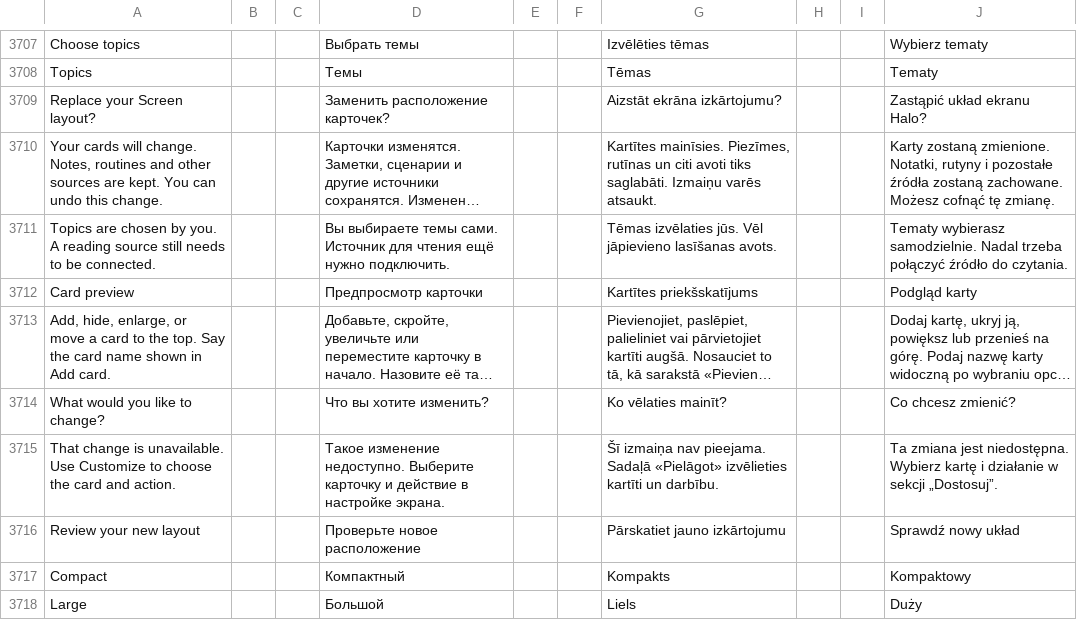
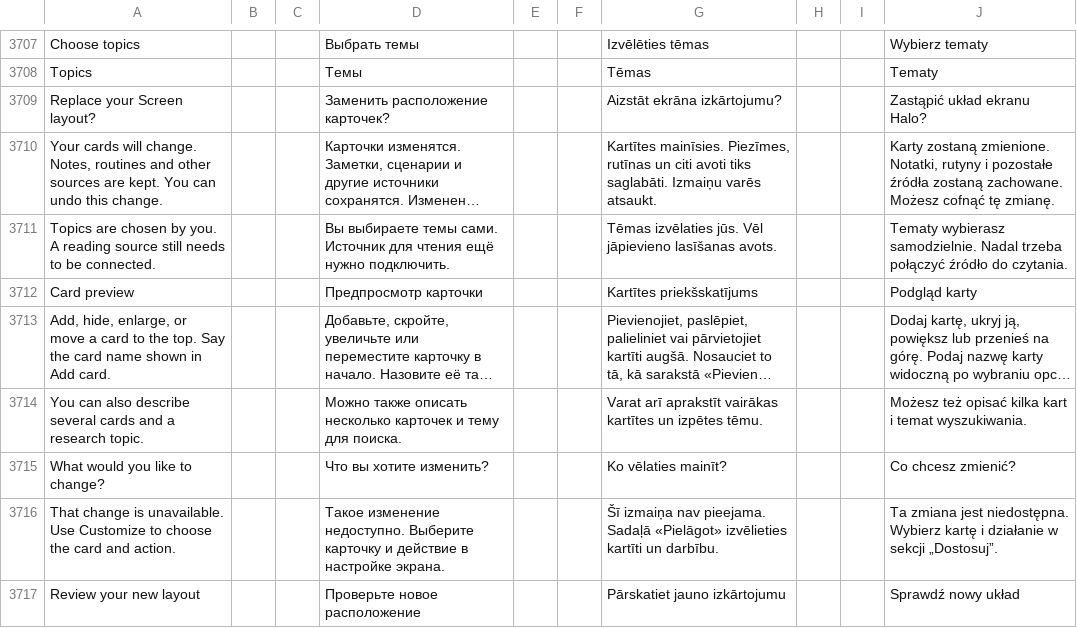
Before and after one commit to slafftrosheen/Halo, a TSV file: app/src/main/localization/ui.tsv, drawn as a sheet; only a part is shown, gaps mark what is left out; the shorter side is filled out with more unchanged rows; long unchanged cells end in …; the diff names each change by its address in the sheet, - before the commit and + after, or states it on an @@ line.

Commit message:
screen: compose multiple cards with sourced research

```diff
--- a/app/src/main/localization/ui.tsv
+++ b/app/src/main/localization/ui.tsv
+row 3714: You can also describe several cards and a research topic. |  |  | Можно также описать несколько карточек и тему для поиска. |  |  | Varat arī aprakstīt vairākas kartītes un izpētes tēmu. |  |  | Możesz też opisać kilka kart i temat wyszukiwania.
```
Also changed, not shown: 9 other files.
